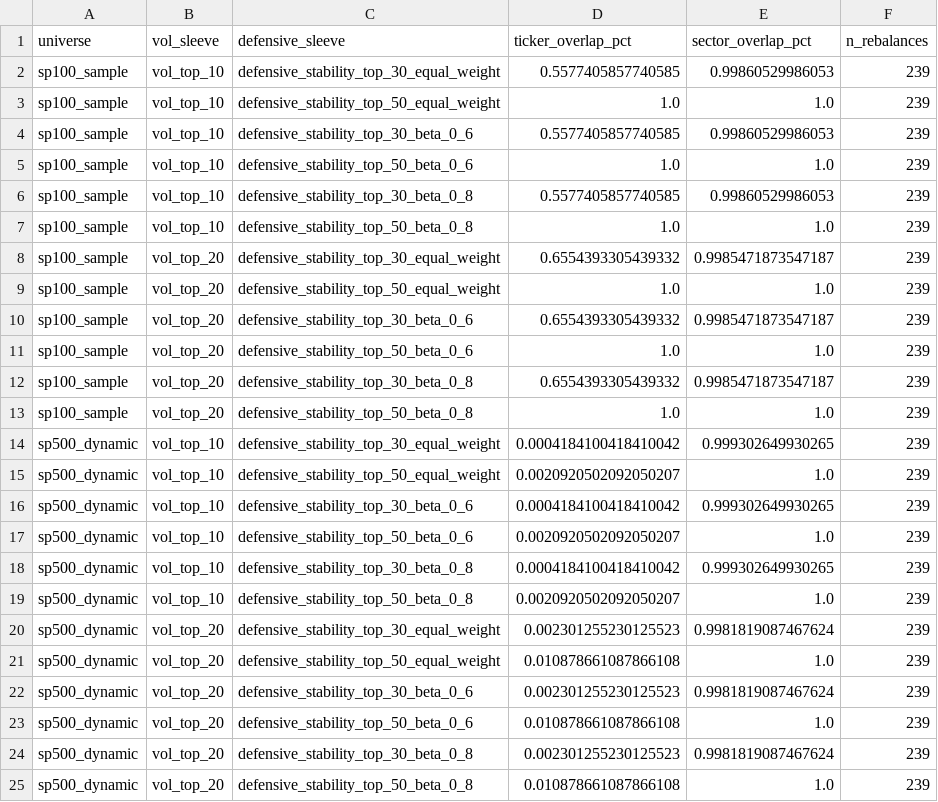
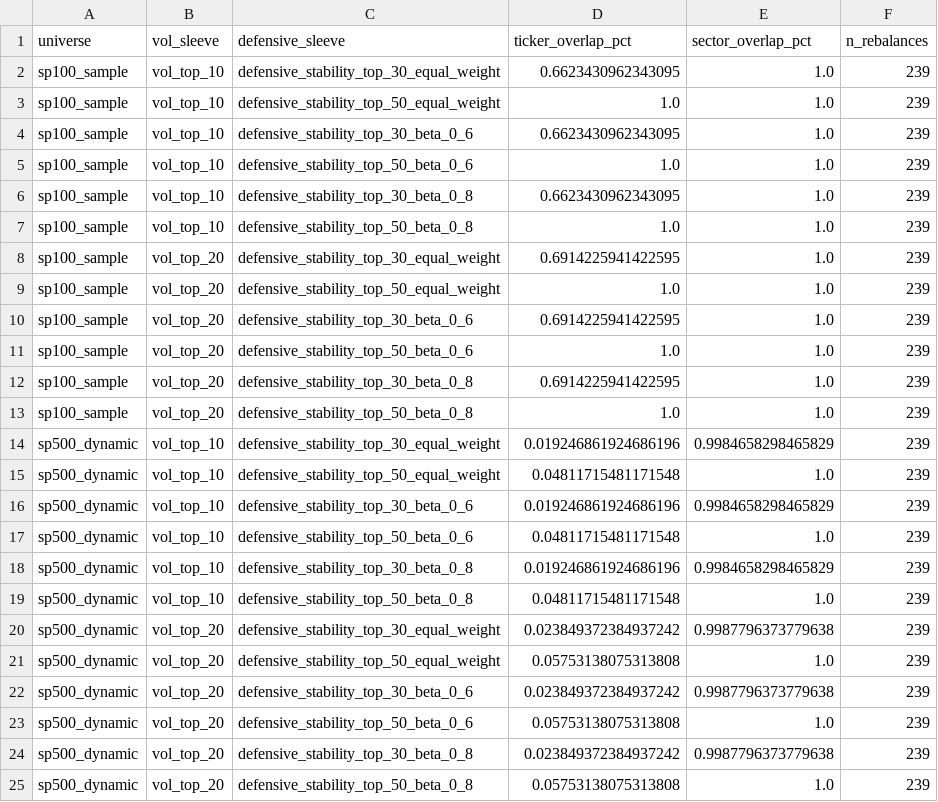
Before and after one commit to shivam61/us-rl-portfolio, a CSV file: artifacts/reports/phase_a4_overlap_report.csv, drawn as a sheet.

```diff
--- a/artifacts/reports/phase_a4_overlap_report.csv
+++ b/artifacts/reports/phase_a4_overlap_report.csv
@@ -1,25 +1,25 @@
 universe,vol_sleeve,defensive_sleeve,ticker_overlap_pct,sector_overlap_pct,n_rebalances
-sp100_sample,vol_top_10,defensive_stability_top_30_equal_weight,0.5577405857740585,0.99860529986053,239
+sp100_sample,vol_top_10,defensive_stability_top_30_equal_weight,0.6623430962343095,1.0,239
 sp100_sample,vol_top_10,defensive_stability_top_50_equal_weight,1.0,1.0,239
-sp100_sample,vol_top_10,defensive_stability_top_30_beta_0_6,0.5577405857740585,0.99860529986053,239
+sp100_sample,vol_top_10,defensive_stability_top_30_beta_0_6,0.6623430962343095,1.0,239
 sp100_sample,vol_top_10,defensive_stability_top_50_beta_0_6,1.0,1.0,239
-sp100_sample,vol_top_10,defensive_stability_top_30_beta_0_8,0.5577405857740585,0.99860529986053,239
+sp100_sample,vol_top_10,defensive_stability_top_30_beta_0_8,0.6623430962343095,1.0,239
 sp100_sample,vol_top_10,defensive_stability_top_50_beta_0_8,1.0,1.0,239
-sp100_sample,vol_top_20,defensive_stability_top_30_equal_weight,0.6554393305439332,0.9985471873547187,239
+sp100_sample,vol_top_20,defensive_stability_top_30_equal_weight,0.6914225941422595,1.0,239
 sp100_sample,vol_top_20,defensive_stability_top_50_equal_weight,1.0,1.0,239
-sp100_sample,vol_top_20,defensive_stability_top_30_beta_0_6,0.6554393305439332,0.9985471873547187,239
+sp100_sample,vol_top_20,defensive_stability_top_30_beta_0_6,0.6914225941422595,1.0,239
 sp100_sample,vol_top_20,defensive_stability_top_50_beta_0_6,1.0,1.0,239
-sp100_sample,vol_top_20,defensive_stability_top_30_beta_0_8,0.6554393305439332,0.9985471873547187,239
+sp100_sample,vol_top_20,defensive_stability_top_30_beta_0_8,0.6914225941422595,1.0,239
 sp100_sample,vol_top_20,defensive_stability_top_50_beta_0_8,1.0,1.0,239
-sp500_dynamic,vol_top_10,defensive_stability_top_30_equal_weight,0.0004184100418410042,0.999302649930265,239
-sp500_dynamic,vol_top_10,defensive_stability_top_50_equal_weight,0.0020920502092050207,1.0,239
-sp500_dynamic,vol_top_10,defensive_stability_top_30_beta_0_6,0.0004184100418410042,0.999302649930265,239
-sp500_dynamic,vol_top_10,defensive_stability_top_50_beta_0_6,0.0020920502092050207,1.0,239
-sp500_dynamic,vol_top_10,defensive_stability_top_30_beta_0_8,0.0004184100418410042,0.999302649930265,239
-sp500_dynamic,vol_top_10,defensive_stability_top_50_beta_0_8,0.0020920502092050207,1.0,239
-sp500_dynamic,vol_top_20,defensive_stability_top_30_equal_weight,0.002301255230125523,0.9981819087467624,239
-sp500_dynamic,vol_top_20,defensive_stability_top_50_equal_weight,0.010878661087866108,1.0,239
-sp500_dynamic,vol_top_20,defensive_stability_top_30_beta_0_6,0.002301255230125523,0.9981819087467624,239
-sp500_dynamic,vol_top_20,defensive_stability_top_50_beta_0_6,0.010878661087866108,1.0,239
-sp500_dynamic,vol_top_20,defensive_stability_top_30_beta_0_8,0.002301255230125523,0.9981819087467624,239
-sp500_dynamic,vol_top_20,defensive_stability_top_50_beta_0_8,0.010878661087866108,1.0,239
+sp500_dynamic,vol_top_10,defensive_stability_top_30_equal_weight,0.019246861924686196,0.9984658298465829,239
+sp500_dynamic,vol_top_10,defensive_stability_top_50_equal_weight,0.04811715481171548,1.0,239
+sp500_dynamic,vol_top_10,defensive_stability_top_30_beta_0_6,0.019246861924686196,0.9984658298465829,239
+sp500_dynamic,vol_top_10,defensive_stability_top_50_beta_0_6,0.04811715481171548,1.0,239
+sp500_dynamic,vol_top_10,defensive_stability_top_30_beta_0_8,0.019246861924686196,0.9984658298465829,239
+sp500_dynamic,vol_top_10,defensive_stability_top_50_beta_0_8,0.04811715481171548,1.0,239
+sp500_dynamic,vol_top_20,defensive_stability_top_30_equal_weight,0.023849372384937242,0.9987796373779638,239
+sp500_dynamic,vol_top_20,defensive_stability_top_50_equal_weight,0.05753138075313808,1.0,239
+sp500_dynamic,vol_top_20,defensive_stability_top_30_beta_0_6,0.023849372384937242,0.9987796373779638,239
+sp500_dynamic,vol_top_20,defensive_stability_top_50_beta_0_6,0.05753138075313808,1.0,239
+sp500_dynamic,vol_top_20,defensive_stability_top_30_beta_0_8,0.023849372384937242,0.9987796373779638,239
+sp500_dynamic,vol_top_20,defensive_stability_top_50_beta_0_8,0.05753138075313808,1.0,239
```
Also changed, not shown: artifacts/reports/phase_a4_blend_metrics.csv, artifacts/reports/phase_a4_correlation_matrix.csv, 22 other files.
